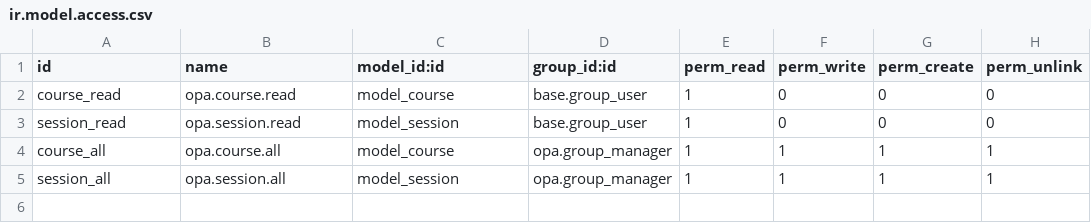
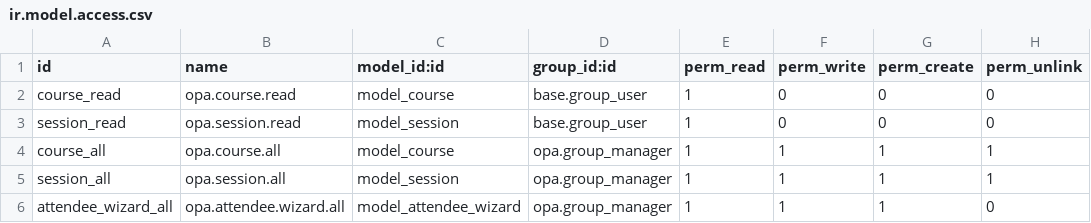
Before and after one commit to antonag32/opa, a CSV file: opa/security/ir.model.access.csv, drawn as a sheet.

Commit message:
[IMP] opa: Added wizard to subscribe attendees to sessions T#55212

```diff
--- a/opa/security/ir.model.access.csv
+++ b/opa/security/ir.model.access.csv
@@ -5 +5,2 @@ course_all,opa.course.all,model_course,opa.group_manager,1,1,1,1
 session_all,opa.session.all,model_session,opa.group_manager,1,1,1,1
+attendee_wizard_all,opa.attendee.wizard.all,model_attendee_wizard,opa.group_manager,1,1,1,0
```
Also changed, not shown: 5 other files.
